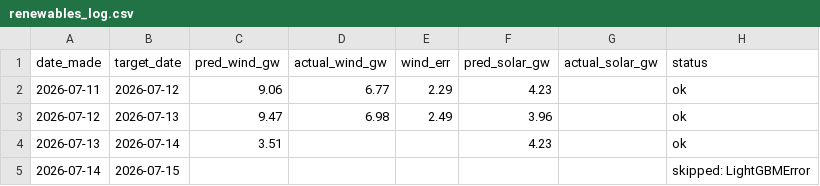
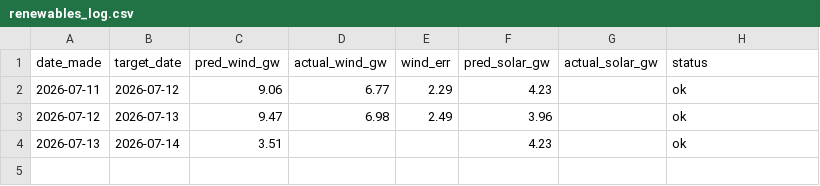
Before and after one commit to Evanssdas/Renewables-Forecaster, a CSV file: renewables_log.csv, drawn as a sheet; the diff names each change by its address in the sheet, - before the commit and + after, or states it on an @@ line.

Commit message:
Update renewables_log.csv

```diff
--- a/renewables_log.csv
+++ b/renewables_log.csv
-row 5: 2026-07-14 | 2026-07-15 |  |  |  |  |  | skipped: LightGBMError
```
